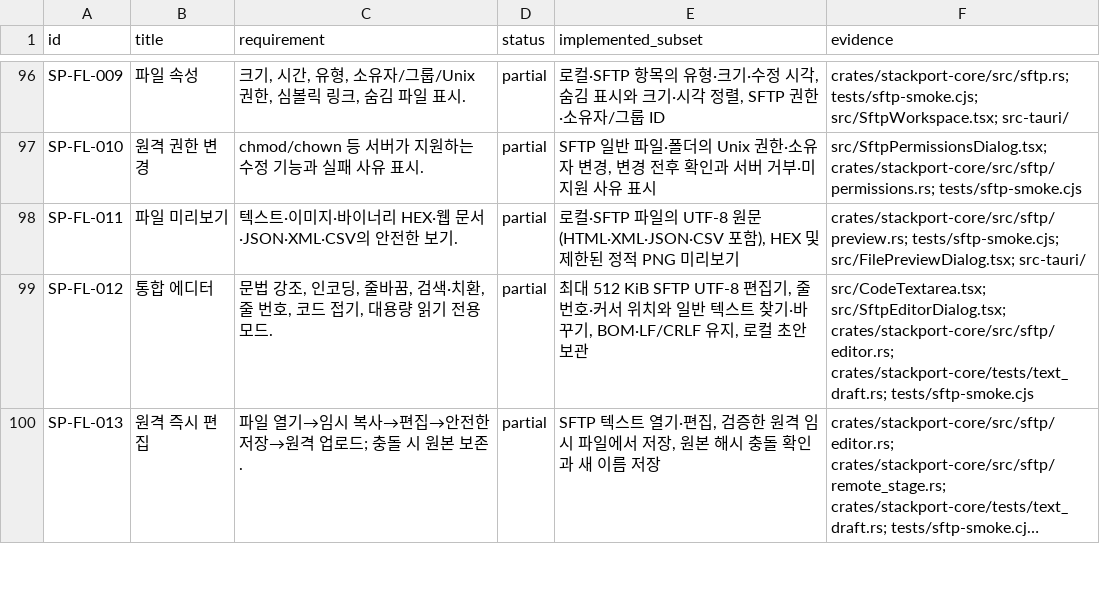
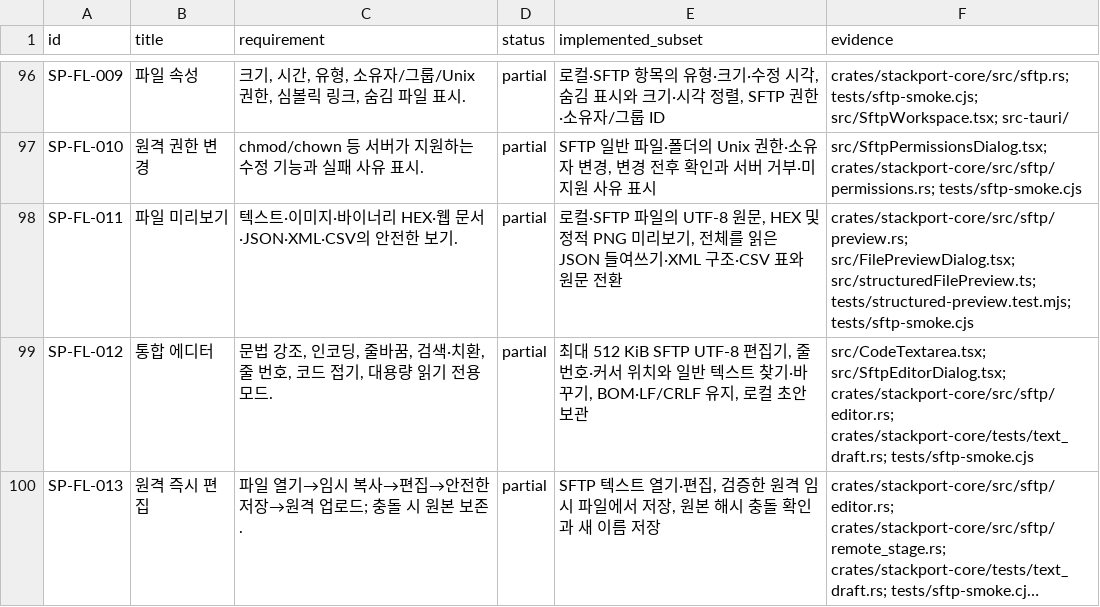
Before and after one commit to KimPolar/StackPort, a CSV file: docs/requirements.csv, drawn as a sheet; only a part is shown, gaps mark what is left out; long unchanged cells end in ….

Commit message:
feat: add structured JSON XML and CSV file previews

```diff
--- a/docs/requirements.csv
+++ b/docs/requirements.csv
@@ -97,3 +97,3 @@ SP-FL-009,파일 속성,"크기, 시간, 유형, 소유자/그룹/Unix 권한,
 SP-FL-010,원격 권한 변경,chmod/chown 등 서버가 지원하는 수정 기능과 실패 사유 표시.,partial,"SFTP 일반 파일·폴더의 Unix 권한·소유자 변경, 변경 전후 확인과 서버 거부·미지원 사유 표시",src/SftpPermissionsDialog.tsx; crates/stackport-core/src/sftp/permissions.rs; tests/sftp-smoke.cjs
-SP-FL-011,파일 미리보기,텍스트·이미지·바이너리 HEX·웹 문서·JSON·XML·CSV의 안전한 보기.,partial,"로컬·SFTP 파일의 UTF-8 원문(HTML·XML·JSON·CSV 포함), HEX 및 제한된 정적 PNG 미리보기",crates/stackport-core/src/sftp/preview.rs; tests/sftp-smoke.cjs; src/FilePreviewDialog.tsx; src-tauri/
+SP-FL-011,파일 미리보기,텍스트·이미지·바이너리 HEX·웹 문서·JSON·XML·CSV의 안전한 보기.,partial,"로컬·SFTP 파일의 UTF-8 원문, HEX 및 정적 PNG 미리보기, 전체를 읽은 JSON 들여쓰기·XML 구조·CSV 표와 원문 전환",crates/stackport-core/src/sftp/preview.rs; src/FilePreviewDialog.tsx; src/structuredFilePreview.ts; tests/structured-preview.test.mjs; tests/sftp-smoke.cjs
 SP-FL-012,통합 에디터,"문법 강조, 인코딩, 줄바꿈, 검색·치환, 줄 번호, 코드 접기, 대용량 읽기 전용 모드.",partial,"최대 512 KiB SFTP UTF-8 편집기, 줄 번호·커서 위치와 일반 텍스트 찾기·바꾸기, BOM·LF/CRLF 유지, 로컬 초안 보관",src/CodeTextarea.tsx; src/SftpEditorDialog.tsx; crates/stackport-core/src/sftp/editor.rs; crates/stackport-core/tests/text_draft.rs; tests/sftp-smoke.cjs
```
Also changed, not shown: 7 other files.
